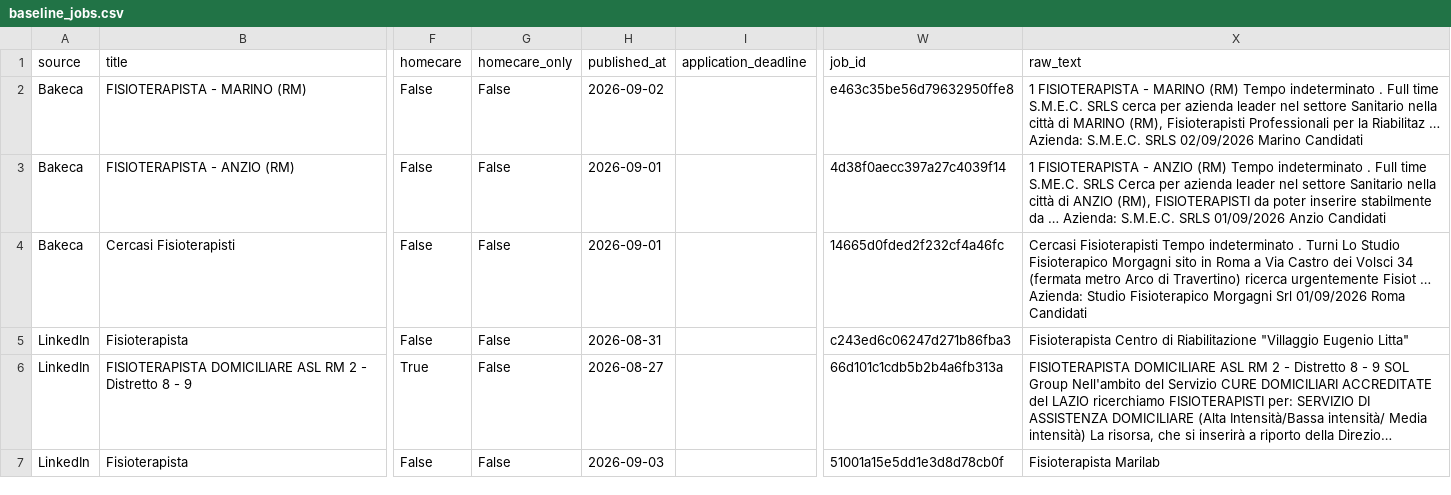
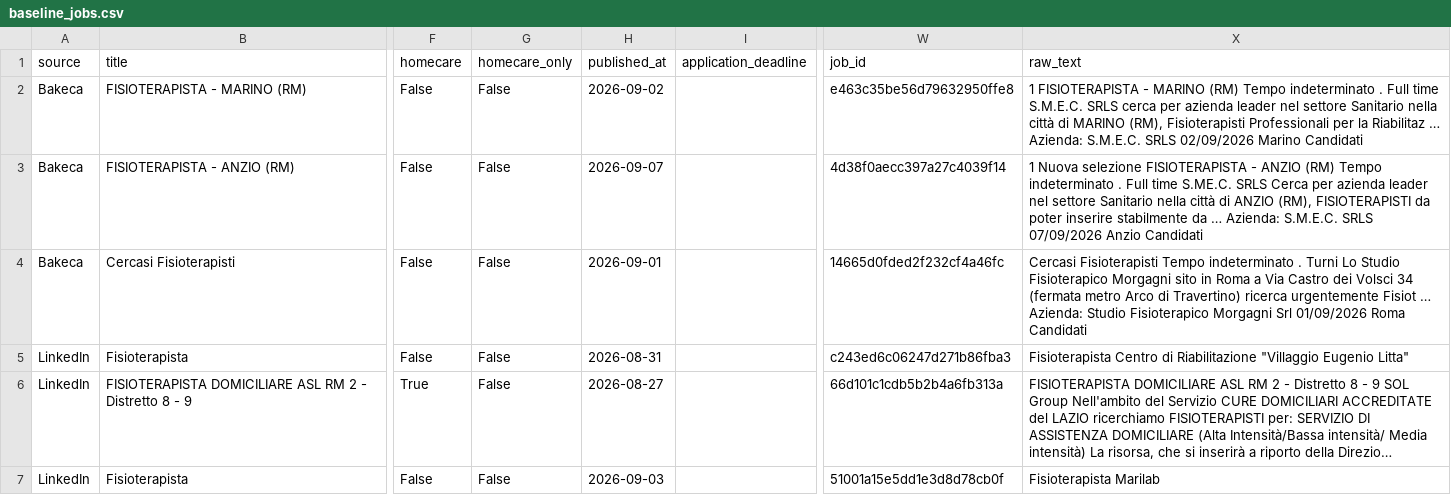
Before and after one commit to massimospazio/jobalert-fisioterapista, a CSV file: data/baseline_jobs.csv, drawn as a sheet; only a part is shown, gaps mark what is left out; long unchanged cells end in …; the diff covers the shown part only; the diff names each change by its address in the sheet, - before the commit and + after, or states it on an @@ line.

```diff
--- a/data/baseline_jobs.csv
+++ b/data/baseline_jobs.csv
-H3 (published_at): 2026-09-01
+H3 (published_at): 2026-09-07
-X3 (raw_text): 1 FISIOTERAPISTA - ANZIO (RM) Tempo indeterminato . Full time S.ME.C. SRLS Cerca per azienda leader nel settore Sanitario nella città di ANZIO (RM), FISIOTERAPISTI da poter inserire stabilmente da … Azienda: S.M.E.C. SRLS 01/09/2026 Anzio Candidati
+X3 (raw_text): 1 Nuova selezione FISIOTERAPISTA - ANZIO (RM) Tempo indeterminato . Full time S.ME.C. SRLS Cerca per azienda leader nel settore Sanitario nella città di ANZIO (RM), FISIOTERAPISTI da poter inserire stabilmente da … Azienda: S.M.E.C. SRLS 07/09/2026 Anzio Candidati
```
Also changed, not shown: 6 removed rows elsewhere in this file, 3 other files.
